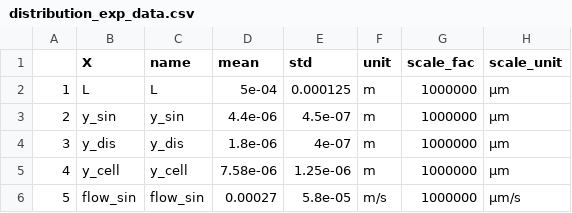
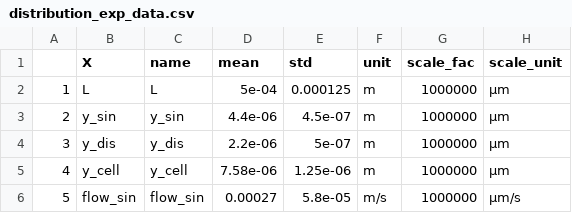
Before and after one commit to jingyayeah/multiscale-galactose, a CSV file: results/distributions/distribution_exp_data.csv, drawn as a sheet.

```diff
--- a/results/distributions/distribution_exp_data.csv
+++ b/results/distributions/distribution_exp_data.csv
@@ -3,3 +3,3 @@
 "2","y_sin","y_sin",4.4e-06,4.5e-07,"m",1000000,"µm"
-"3","y_dis","y_dis",1.8e-06,4e-07,"m",1000000,"µm"
+"3","y_dis","y_dis",2.2e-06,5e-07,"m",1000000,"µm"
 "4","y_cell","y_cell",7.58e-06,1.25e-06,"m",1000000,"µm"
```
Also changed, not shown: experimental_data/distributions/distribution_exp_data.csv, results/distributions/distribution_fit_data.csv, 7 other files.
